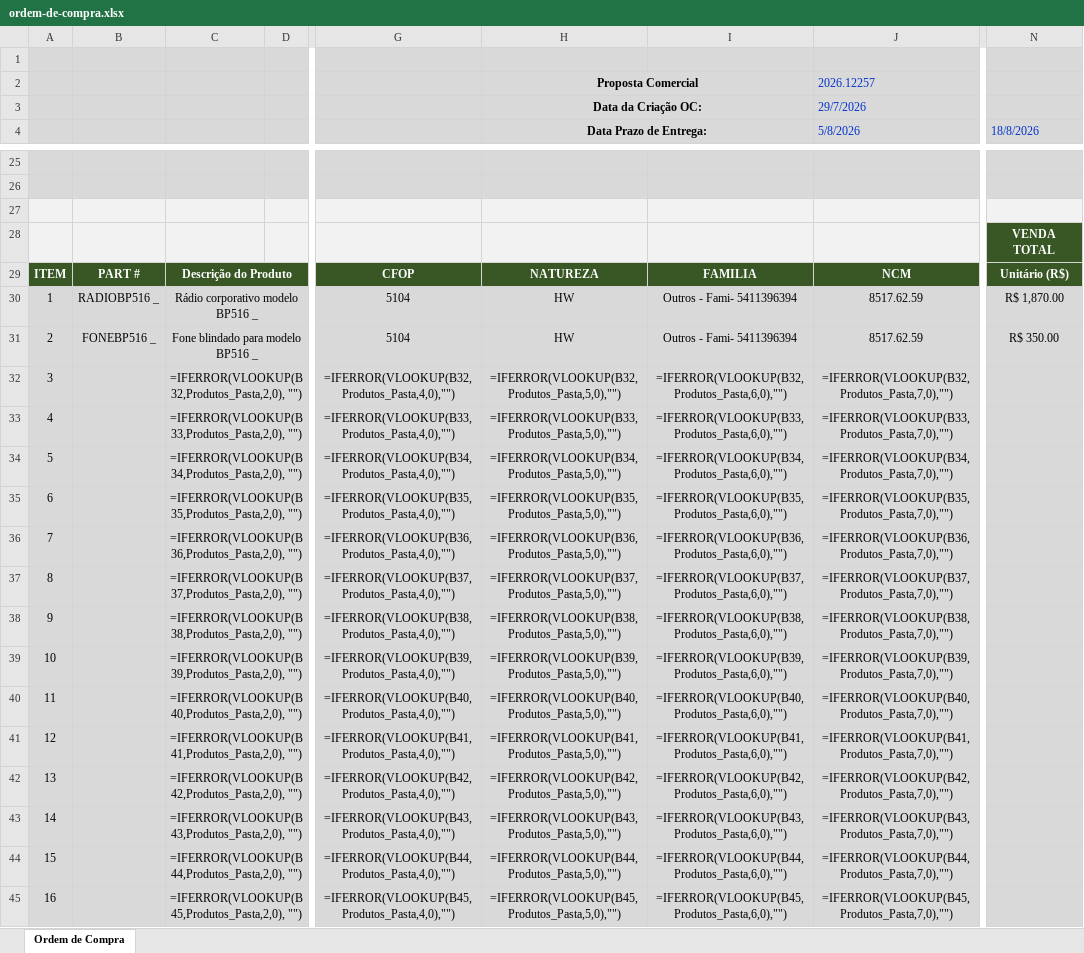
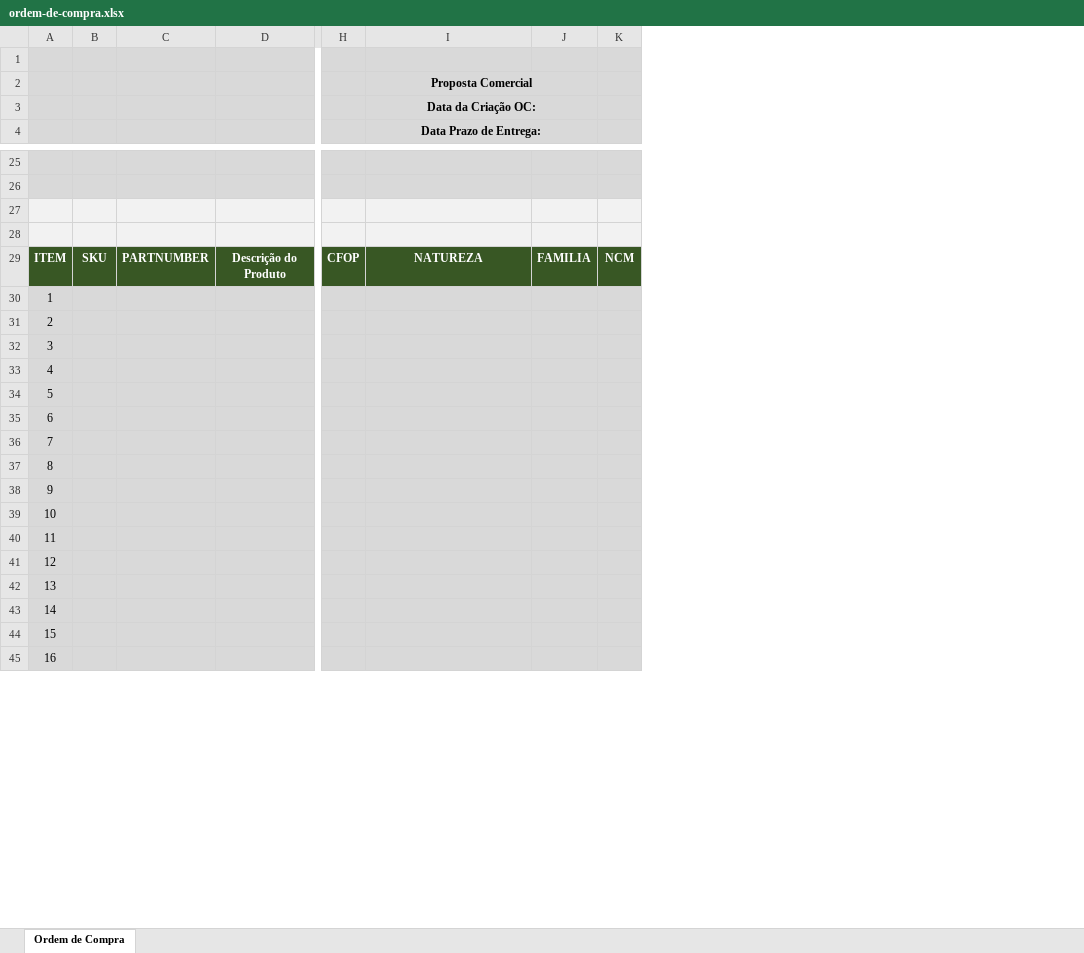
Before and after one commit to GustavoAl5317/inside, an Excel workbook: templates/ordem-de-compra.xlsx, sheet Ordem de Compra, drawn as a sheet; only a part is shown, gaps mark what is left out; values as stored, in another font and other column widths than the file's, no borders; formulas without a stored value are shown as written; charts and pictures not drawn; removed rows and columns are numbered as before the commit, all else as after; rows hold the shown columns only; the diff covers the shown part only; the diff names each change by its address in the sheet, - before the commit and + after, or states it on an @@ line.

```diff
--- a/templates/ordem-de-compra.xlsx (sheet Ordem de Compra)
+++ b/templates/ordem-de-compra.xlsx (sheet Ordem de Compra)
-column B, row 29: PART #
+column B, row 29: SKU
+column C, row 29: PARTNUMBER
-column D, empty
-column G, row 29: CFOP; rows 32-45: =IFERROR(VLOOKUP(B32,Produtos_Pasta,4,0),"") | =IFERROR(VLOOKUP(B33,Produtos_Pasta,4,0),"") | =IFERROR(VLOOKUP(B34,Produtos_Pasta,4,0),"") | =IFERROR(VLOOKUP(B35,Produtos_Pasta,4,0),"") | =IFERROR(VLOOKUP(B36,Produtos_Pasta,4,0),"") | =IFERROR(VLOOKUP(B37,Produtos_Pasta,4,0),"") | =IFERROR(VLOOKUP(B38,Produtos_Pasta,4,0),"") | =IFERROR(VLOOKUP(B39,Produtos_Pasta,4,0),"") | =IFERROR(VLOOKUP(B40,Produtos_Pasta,4,0),"") | =IFERROR(VLOOKUP(B41,Produtos_Pasta,4,0),"") | =IFERROR(VLOOKUP(B42,Produtos_Pasta,4,0),"") | =IFERROR(VLOOKUP(B43,Produtos_Pasta,4,0),"") | =IFERROR(VLOOKUP(B44,Produtos_Pasta,4,0),"") | =IFERROR(VLOOKUP(B45,Produtos_Pasta,4,0),"")
+column H, row 29: CFOP
-column I, row 29: FAMILIA; rows 32-45: =IFERROR(VLOOKUP(B32,Produtos_Pasta,6,0),"") | =IFERROR(VLOOKUP(B33,Produtos_Pasta,6,0),"") | =IFERROR(VLOOKUP(B34,Produtos_Pasta,6,0),"") | =IFERROR(VLOOKUP(B35,Produtos_Pasta,6,0),"") | =IFERROR(VLOOKUP(B36,Produtos_Pasta,6,0),"") | =IFERROR(VLOOKUP(B37,Produtos_Pasta,6,0),"") | =IFERROR(VLOOKUP(B38,Produtos_Pasta,6,0),"") | =IFERROR(VLOOKUP(B39,Produtos_Pasta,6,0),"") | =IFERROR(VLOOKUP(B40,Produtos_Pasta,6,0),"") | =IFERROR(VLOOKUP(B41,Produtos_Pasta,6,0),"") | =IFERROR(VLOOKUP(B42,Produtos_Pasta,6,0),"") | =IFERROR(VLOOKUP(B43,Produtos_Pasta,6,0),"") | =IFERROR(VLOOKUP(B44,Produtos_Pasta,6,0),"") | =IFERROR(VLOOKUP(B45,Produtos_Pasta,6,0),"")
-column J (5/8/2026), rows 2-3: 2026.12257 | 29/7/2026; row 29: NCM; rows 32-45: =IFERROR(VLOOKUP(B32,Produtos_Pasta,7,0),"") | =IFERROR(VLOOKUP(B33,Produtos_Pasta,7,0),"") | =IFERROR(VLOOKUP(B34,Produtos_Pasta,7,0),"") | =IFERROR(VLOOKUP(B35,Produtos_Pasta,7,0),"") | =IFERROR(VLOOKUP(B36,Produtos_Pasta,7,0),"") | =IFERROR(VLOOKUP(B37,Produtos_Pasta,7,0),"") | =IFERROR(VLOOKUP(B38,Produtos_Pasta,7,0),"") | =IFERROR(VLOOKUP(B39,Produtos_Pasta,7,0),"") | =IFERROR(VLOOKUP(B40,Produtos_Pasta,7,0),"") | =IFERROR(VLOOKUP(B41,Produtos_Pasta,7,0),"") | =IFERROR(VLOOKUP(B42,Produtos_Pasta,7,0),"") | =IFERROR(VLOOKUP(B43,Produtos_Pasta,7,0),"") | =IFERROR(VLOOKUP(B44,Produtos_Pasta,7,0),"") | =IFERROR(VLOOKUP(B45,Produtos_Pasta,7,0),"")
+column J, row 29: FAMILIA
+column K, row 29: NCM
-column N (18/8/2026), rows 28-29: VENDA TOTAL | Unitário (R$)
-row 30: 1 | RADIOBP516 _ | Rádio corporativo modelo BP516 _ |  | 5104 | HW | Outros - Fami- 5411396394 | 8517.62.59 | R$ 1,870.00
-row 31: 2 | FONEBP516 _ | Fone blindado para modelo BP516 _ |  | 5104 | HW | Outros - Fami- 5411396394 | 8517.62.59 | R$ 350.00
+row 30: 1
+row 31: 2
-D32: =IFERROR(VLOOKUP(B32,Produtos_Pasta,2,0), "")
+D32: (empty)
-I32 (Data Prazo de Entrega:): =IFERROR(VLOOKUP(B32,Produtos_Pasta,5,0),"")
+I32 (Data Prazo de Entrega:): (empty)
-D33: =IFERROR(VLOOKUP(B33,Produtos_Pasta,2,0), "")
+D33: (empty)
-I33 (Data Prazo de Entrega:): =IFERROR(VLOOKUP(B33,Produtos_Pasta,5,0),"")
+I33 (Data Prazo de Entrega:): (empty)
-D34: =IFERROR(VLOOKUP(B34,Produtos_Pasta,2,0), "")
+D34: (empty)
-I34 (Data Prazo de Entrega:): =IFERROR(VLOOKUP(B34,Produtos_Pasta,5,0),"")
+I34 (Data Prazo de Entrega:): (empty)
-D35: =IFERROR(VLOOKUP(B35,Produtos_Pasta,2,0), "")
+D35: (empty)
-I35 (Data Prazo de Entrega:): =IFERROR(VLOOKUP(B35,Produtos_Pasta,5,0),"")
+I35 (Data Prazo de Entrega:): (empty)
-D36: =IFERROR(VLOOKUP(B36,Produtos_Pasta,2,0), "")
+D36: (empty)
-I36 (Data Prazo de Entrega:): =IFERROR(VLOOKUP(B36,Produtos_Pasta,5,0),"")
+I36 (Data Prazo de Entrega:): (empty)
-D37: =IFERROR(VLOOKUP(B37,Produtos_Pasta,2,0), "")
+D37: (empty)
-I37 (Data Prazo de Entrega:): =IFERROR(VLOOKUP(B37,Produtos_Pasta,5,0),"")
+I37 (Data Prazo de Entrega:): (empty)
-D38: =IFERROR(VLOOKUP(B38,Produtos_Pasta,2,0), "")
+D38: (empty)
-I38 (Data Prazo de Entrega:): =IFERROR(VLOOKUP(B38,Produtos_Pasta,5,0),"")
+I38 (Data Prazo de Entrega:): (empty)
-D39: =IFERROR(VLOOKUP(B39,Produtos_Pasta,2,0), "")
+D39: (empty)
-I39 (Data Prazo de Entrega:): =IFERROR(VLOOKUP(B39,Produtos_Pasta,5,0),"")
+I39 (Data Prazo de Entrega:): (empty)
-D40: =IFERROR(VLOOKUP(B40,Produtos_Pasta,2,0), "")
+D40: (empty)
-I40 (Data Prazo de Entrega:): =IFERROR(VLOOKUP(B40,Produtos_Pasta,5,0),"")
+I40 (Data Prazo de Entrega:): (empty)
-D41: =IFERROR(VLOOKUP(B41,Produtos_Pasta,2,0), "")
+D41: (empty)
-I41 (Data Prazo de Entrega:): =IFERROR(VLOOKUP(B41,Produtos_Pasta,5,0),"")
+I41 (Data Prazo de Entrega:): (empty)
-D42: =IFERROR(VLOOKUP(B42,Produtos_Pasta,2,0), "")
+D42: (empty)
-I42 (Data Prazo de Entrega:): =IFERROR(VLOOKUP(B42,Produtos_Pasta,5,0),"")
+I42 (Data Prazo de Entrega:): (empty)
-D43: =IFERROR(VLOOKUP(B43,Produtos_Pasta,2,0), "")
+D43: (empty)
-I43 (Data Prazo de Entrega:): =IFERROR(VLOOKUP(B43,Produtos_Pasta,5,0),"")
+I43 (Data Prazo de Entrega:): (empty)
-D44: =IFERROR(VLOOKUP(B44,Produtos_Pasta,2,0), "")
+D44: (empty)
-I44 (Data Prazo de Entrega:): =IFERROR(VLOOKUP(B44,Produtos_Pasta,5,0),"")
+I44 (Data Prazo de Entrega:): (empty)
-D45: =IFERROR(VLOOKUP(B45,Produtos_Pasta,2,0), "")
+D45: (empty)
-I45 (Data Prazo de Entrega:): =IFERROR(VLOOKUP(B45,Produtos_Pasta,5,0),"")
+I45 (Data Prazo de Entrega:): (empty)
```
Also changed, not shown: 1 added row, 1 removed row, 2 added columns, 13 edited cells and merged cells elsewhere in this sheet, hidden cells, charts or pictures, 4 other files.
